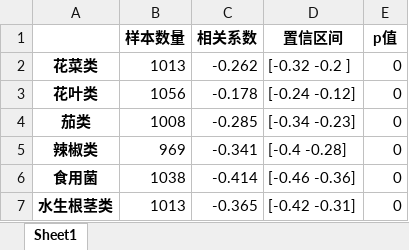
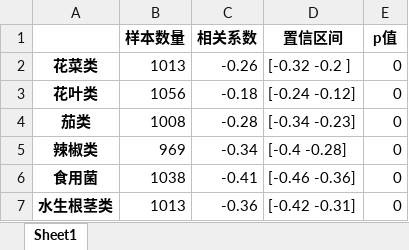
Before and after one commit to XingA02/CUMCM-2023C, an Excel workbook: 结果/2_1_销量-成本加成定价的定性关系.xlsx, sheet Sheet1, drawn as a sheet; values as stored, in another font and other column widths than the file's, no borders; the diff names each change by its address in the sheet, - before the commit and + after, or states it on an @@ line.

```diff
--- a/结果/2_1_销量-成本加成定价的定性关系.xlsx (sheet Sheet1)
+++ b/结果/2_1_销量-成本加成定价的定性关系.xlsx (sheet Sheet1)
-C2 (相关系数): -0.262
+C2 (相关系数): -0.26
-C3 (相关系数): -0.178
+C3 (相关系数): -0.18
-C4 (相关系数): -0.285
+C4 (相关系数): -0.28
-C5 (相关系数): -0.341
+C5 (相关系数): -0.34
-C6 (相关系数): -0.414
+C6 (相关系数): -0.41
-C7 (相关系数): -0.365
+C7 (相关系数): -0.36
```
Also changed, not shown: 结果/3_全体单品寻优情况.xlsx, 结果/3_前33位单品寻优情况.xlsx, 17 other files.
